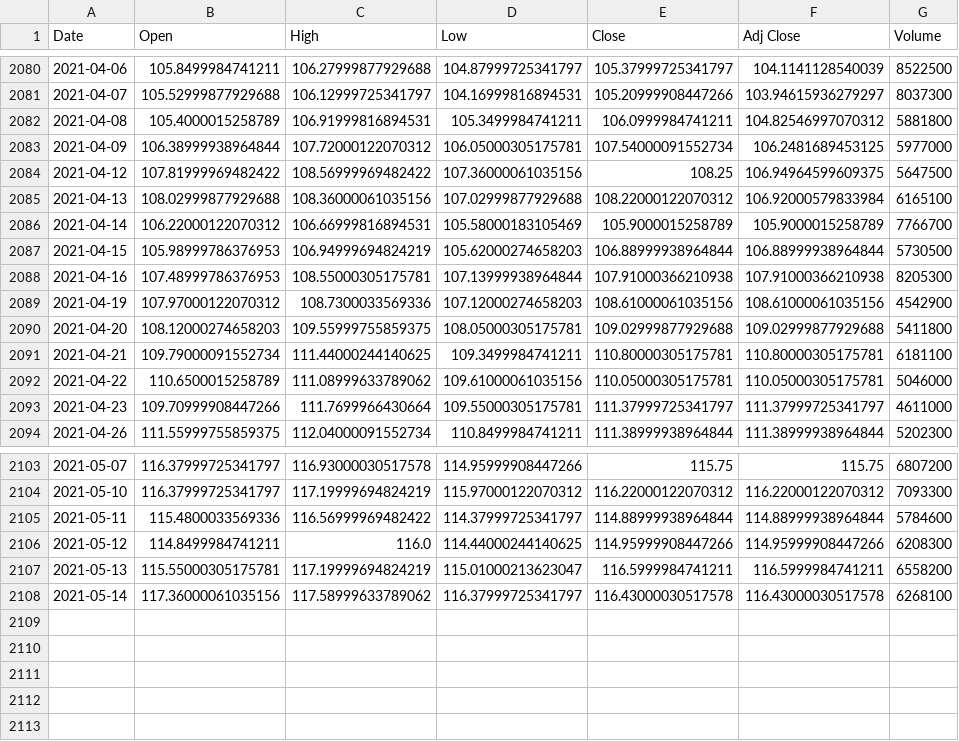
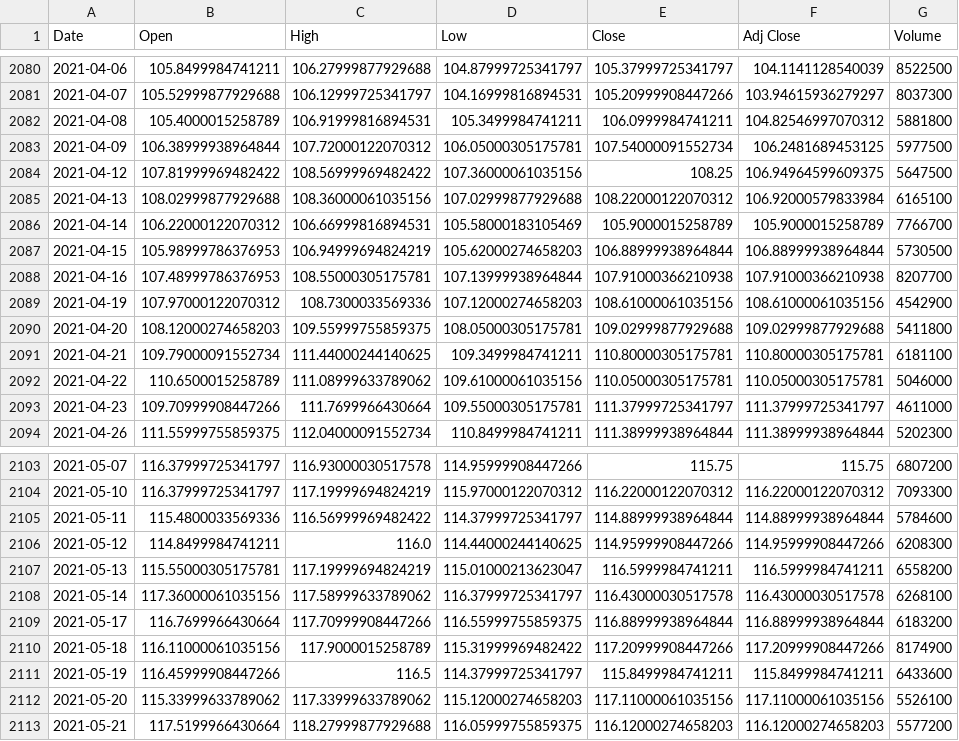
Before and after one commit to SanyueHan/COMP3027J-Data-Mining-Machine-Learning, a CSV file: Assignments/Assignment_2/data/raw/ABBV.csv, drawn as a sheet; only a part is shown, gaps mark what is left out; the diff covers the shown part only.

```diff
--- a/Assignments/Assignment_2/data/raw/ABBV.csv
+++ b/Assignments/Assignment_2/data/raw/ABBV.csv
@@ -2082,3 +2082,3 @@ Date,Open,High,Low,Close,Adj Close,Volume
 2021-04-08,105.4000015258789,106.91999816894531,105.3499984741211,106.0999984741211,104.82546997070312,5881800
-2021-04-09,106.38999938964844,107.72000122070312,106.05000305175781,107.54000091552734,106.2481689453125,5977000
+2021-04-09,106.38999938964844,107.72000122070312,106.05000305175781,107.54000091552734,106.2481689453125,5977500
 2021-04-12,107.81999969482422,108.56999969482422,107.36000061035156,108.25,106.94964599609375,5647500
@@ -2087,3 +2087,3 @@ Date,Open,High,Low,Close,Adj Close,Volume
 2021-04-15,105.98999786376953,106.94999694824219,105.62000274658203,106.88999938964844,106.88999938964844,5730500
-2021-04-16,107.48999786376953,108.55000305175781,107.13999938964844,107.91000366210938,107.91000366210938,8205300
+2021-04-16,107.48999786376953,108.55000305175781,107.13999938964844,107.91000366210938,107.91000366210938,8207700
 2021-04-19,107.97000122070312,108.7300033569336,107.12000274658203,108.61000061035156,108.61000061035156,4542900
@@ -2108 +2108,6 @@ Date,Open,High,Low,Close,Adj Close,Volume
 2021-05-14,117.36000061035156,117.58999633789062,116.37999725341797,116.43000030517578,116.43000030517578,6268100
+2021-05-17,116.7699966430664,117.70999908447266,116.55999755859375,116.88999938964844,116.88999938964844,6183200
+2021-05-18,116.11000061035156,117.9000015258789,115.31999969482422,117.20999908447266,117.20999908447266,8174900
+2021-05-19,116.45999908447266,116.5,114.37999725341797,115.8499984741211,115.8499984741211,6433600
+2021-05-20,115.33999633789062,117.33999633789062,115.12000274658203,117.11000061035156,117.11000061035156,5526100
+2021-05-21,117.5199966430664,118.27999877929688,116.05999755859375,116.12000274658203,116.12000274658203,5577200
```
Also changed, not shown: 14 edited cells elsewhere in this file, Assignments/Assignment_2/data/raw/AMGN.csv, Assignments/Assignment_2/data/raw/COF.csv, 47 other files.
